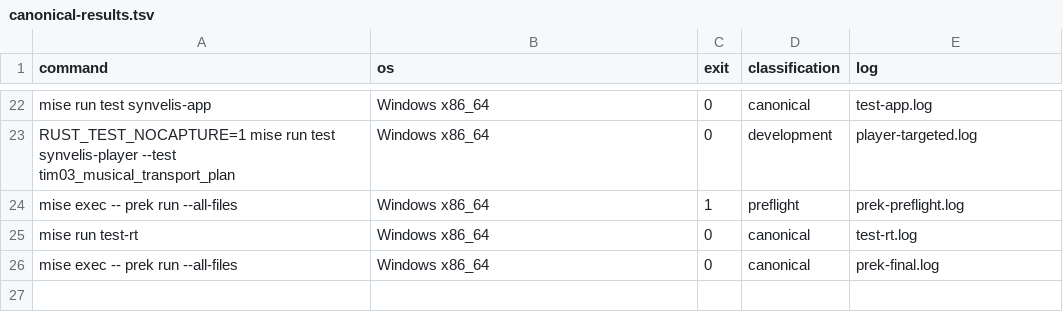
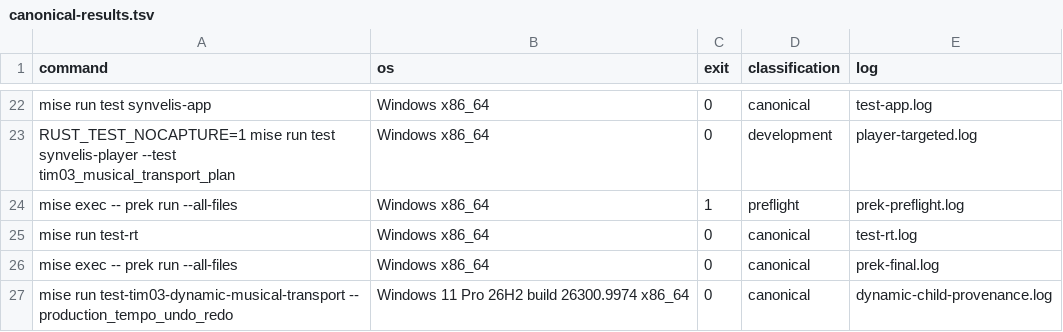
Before and after one commit to scarecrow173/synvelis, a TSV file: evidence/sv127/dynamic-tempo-undo-redo/canonical-results.tsv, drawn as a sheet; only a part is shown, gaps mark what is left out.

Commit message:
docs(player): verify TIM-03 child DLL provenance
Capture the Windows build and the loaded fixture DLLs in the filtered real-ABI run. Link the OS observations and hashes with the two PCM rows without changing earlier player evidence.

```diff
--- a/evidence/sv127/dynamic-tempo-undo-redo/canonical-results.tsv
+++ b/evidence/sv127/dynamic-tempo-undo-redo/canonical-results.tsv
@@ -26 +26,2 @@ mise run test-rt	Windows x86_64	0	canonical	test-rt.log
 mise exec -- prek run --all-files	Windows x86_64	0	canonical	prek-final.log
+mise run test-tim03-dynamic-musical-transport -- production_tempo_undo_redo	Windows 11 Pro 26H2 build 26300.9974 x86_64	0	canonical	dynamic-child-provenance.log
```
Also changed, not shown: 6 other files.
